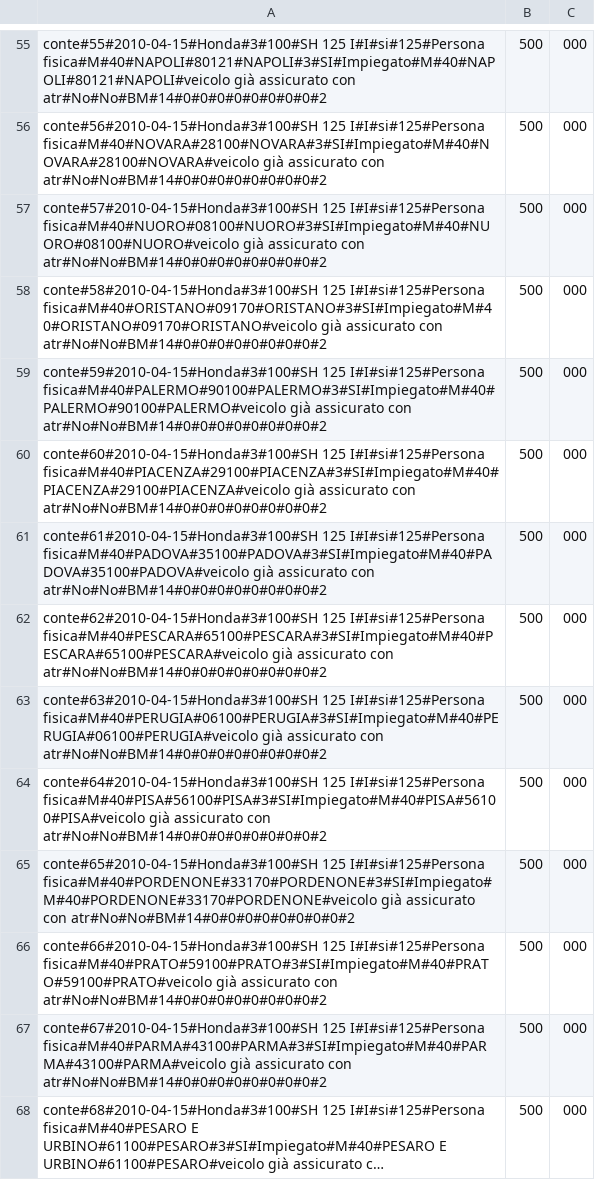
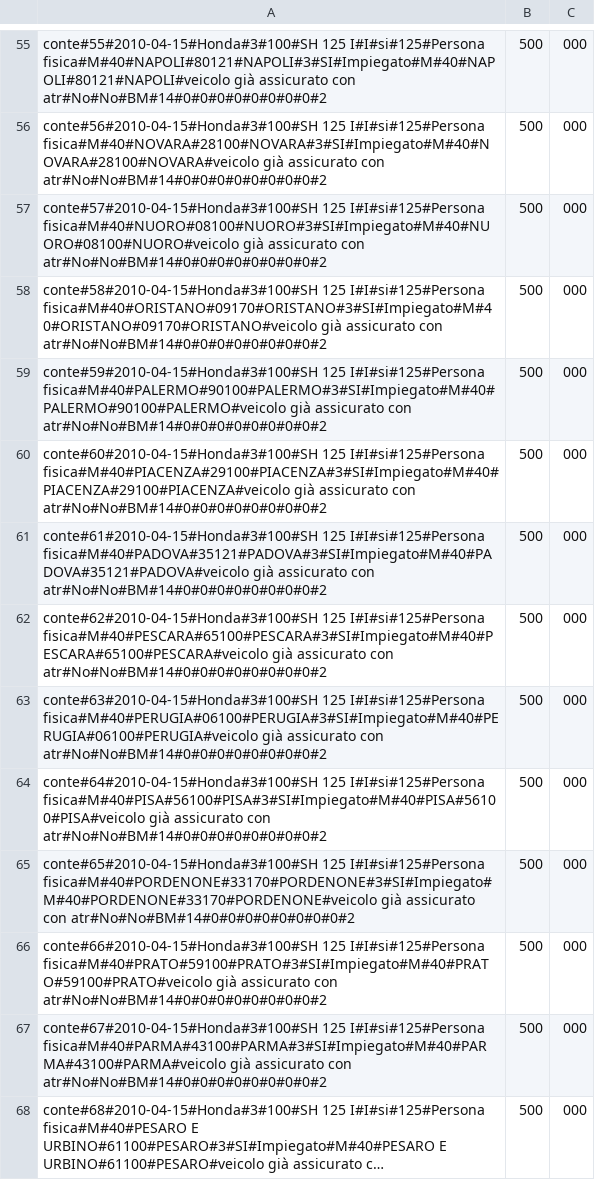
Before and after one commit to ugodiiorio/experiment, a CSV file: code/builders/etl/1_generic_profile/csv/prov2_sect_2_conte_20100501_in.csv, drawn as a sheet; only a part is shown, gaps mark what is left out; long unchanged cells end in ….

Commit message:
provider2 sector2 conte runtime etl

```diff
--- a/code/builders/etl/1_generic_profile/csv/prov2_sect_2_conte_20100501_in.csv
+++ b/code/builders/etl/1_generic_profile/csv/prov2_sect_2_conte_20100501_in.csv
@@ -60,3 +60,3 @@ conte#59#2010-04-15#Honda#3#100#SH 125 I#I#si#125#Persona fisica#M#40#PALERMO#90
 conte#60#2010-04-15#Honda#3#100#SH 125 I#I#si#125#Persona fisica#M#40#PIACENZA#29100#PIACENZA#3#SI#Impiegato#M#40#PIACENZA#29100#PIACENZA#veicolo già assicurato con atr#No#No#BM#14#0#0#0#0#0#0#0#0#2,500,000
-conte#61#2010-04-15#Honda#3#100#SH 125 I#I#si#125#Persona fisica#M#40#PADOVA#35100#PADOVA#3#SI#Impiegato#M#40#PADOVA#35100#PADOVA#veicolo già assicurato con atr#No#No#BM#14#0#0#0#0#0#0#0#0#2,500,000
+conte#61#2010-04-15#Honda#3#100#SH 125 I#I#si#125#Persona fisica#M#40#PADOVA#35121#PADOVA#3#SI#Impiegato#M#40#PADOVA#35121#PADOVA#veicolo già assicurato con atr#No#No#BM#14#0#0#0#0#0#0#0#0#2,500,000
 conte#62#2010-04-15#Honda#3#100#SH 125 I#I#si#125#Persona fisica#M#40#PESCARA#65100#PESCARA#3#SI#Impiegato#M#40#PESCARA#65100#PESCARA#veicolo già assicurato con atr#No#No#BM#14#0#0#0#0#0#0#0#0#2,500,000
```
Also changed, not shown: 1 other file.
